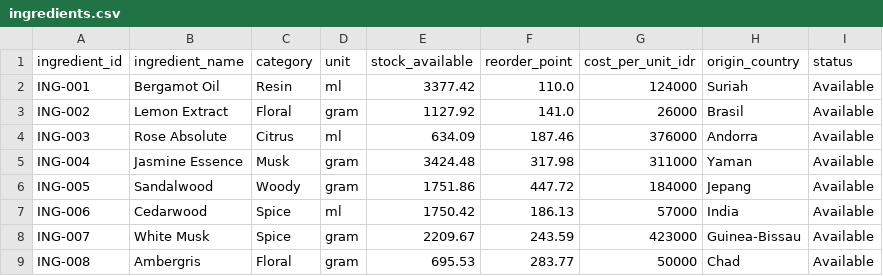
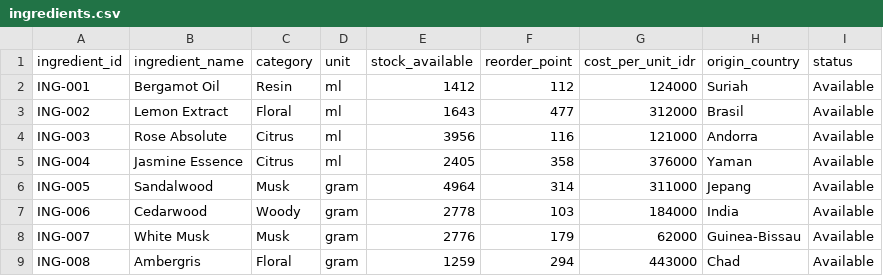
Before and after one commit to hafidz-ar/multi-agent-ai-enterprise, a CSV file: data/raw/ingredients.csv, drawn as a sheet; only a part is shown; the diff covers the shown part only.

```diff
--- a/data/raw/ingredients.csv
+++ b/data/raw/ingredients.csv
@@ -1,9 +1,9 @@
 ingredient_id,ingredient_name,category,unit,stock_available,reorder_point,cost_per_unit_idr,origin_country,status
-ING-001,Bergamot Oil,Resin,ml,3377.42,110.0,124000,Suriah,Available
-ING-002,Lemon Extract,Floral,gram,1127.92,141.0,26000,Brasil,Available
-ING-003,Rose Absolute,Citrus,ml,634.09,187.46,376000,Andorra,Available
-ING-004,Jasmine Essence,Musk,gram,3424.48,317.98,311000,Yaman,Available
-ING-005,Sandalwood,Woody,gram,1751.86,447.72,184000,Jepang,Available
-ING-006,Cedarwood,Spice,ml,1750.42,186.13,57000,India,Available
-ING-007,White Musk,Spice,gram,2209.67,243.59,423000,Guinea-Bissau,Available
-ING-008,Ambergris,Floral,gram,695.53,283.77,50000,Chad,Available
+ING-001,Bergamot Oil,Resin,ml,1412,112,124000,Suriah,Available
+ING-002,Lemon Extract,Floral,ml,1643,477,312000,Brasil,Available
+ING-003,Rose Absolute,Citrus,ml,3956,116,121000,Andorra,Available
+ING-004,Jasmine Essence,Citrus,ml,2405,358,376000,Yaman,Available
+ING-005,Sandalwood,Musk,gram,4964,314,311000,Jepang,Available
+ING-006,Cedarwood,Woody,gram,2778,103,184000,India,Available
+ING-007,White Musk,Musk,gram,2776,179,62000,Guinea-Bissau,Available
+ING-008,Ambergris,Floral,gram,1259,294,443000,Chad,Available
```
Also changed, not shown: 139 edited cells elsewhere in this file, data/raw/formula.csv, data/raw/inventory.csv, 9 other files.
